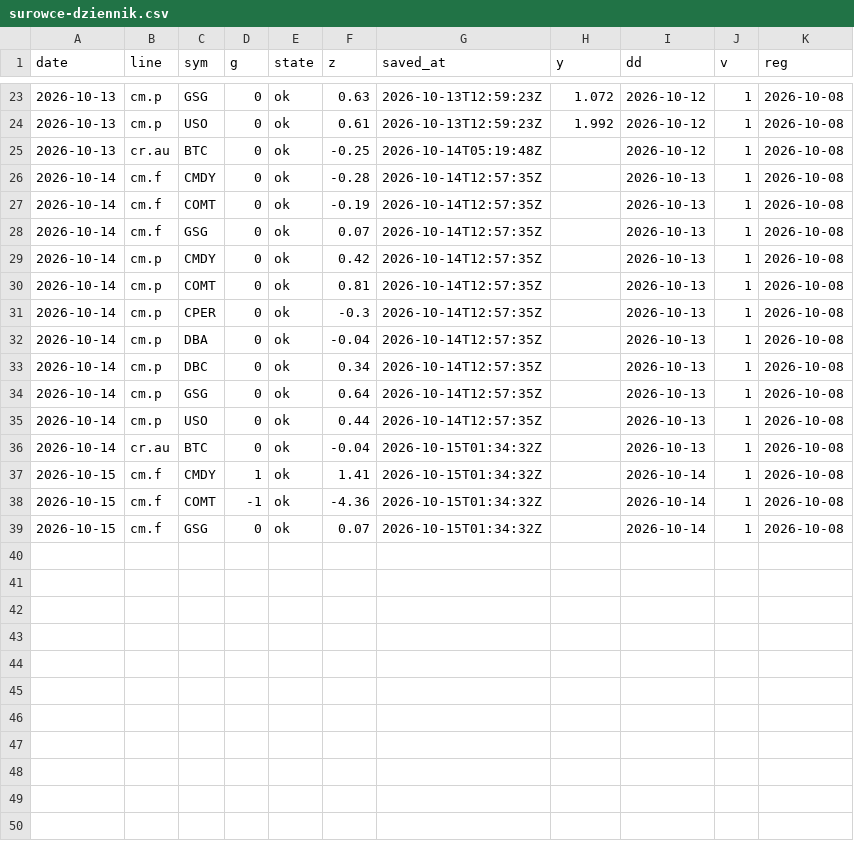
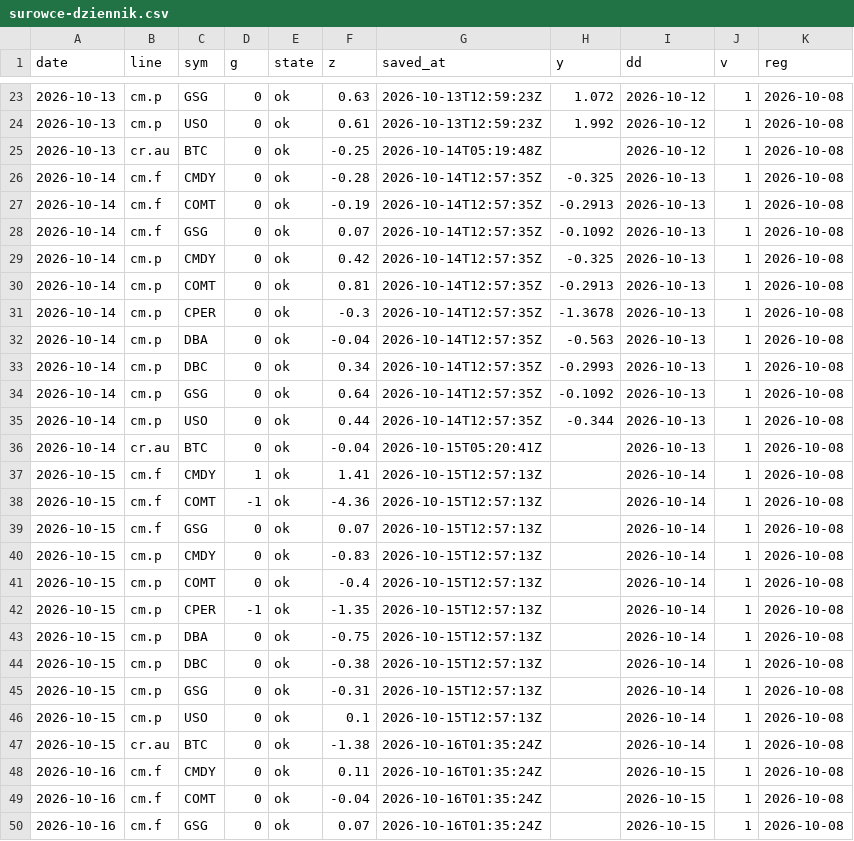
Before and after one commit to capitalflowai-app/capitalflowai-app.github.io, a CSV file: archiwum/surowce-dziennik.csv, drawn as a sheet; only a part is shown, gaps mark what is left out; the diff covers the shown part only.

```diff
--- a/archiwum/surowce-dziennik.csv
+++ b/archiwum/surowce-dziennik.csv
@@ -25,15 +25,26 @@ date,line,sym,g,state,z,saved_at,y,dd,v,reg
 2026-10-13,cr.au,BTC,0,ok,-0.25,2026-10-14T05:19:48Z,,2026-10-12,1,2026-10-08
-2026-10-14,cm.f,CMDY,0,ok,-0.28,2026-10-14T12:57:35Z,,2026-10-13,1,2026-10-08
-2026-10-14,cm.f,COMT,0,ok,-0.19,2026-10-14T12:57:35Z,,2026-10-13,1,2026-10-08
-2026-10-14,cm.f,GSG,0,ok,0.07,2026-10-14T12:57:35Z,,2026-10-13,1,2026-10-08
-2026-10-14,cm.p,CMDY,0,ok,0.42,2026-10-14T12:57:35Z,,2026-10-13,1,2026-10-08
-2026-10-14,cm.p,COMT,0,ok,0.81,2026-10-14T12:57:35Z,,2026-10-13,1,2026-10-08
-2026-10-14,cm.p,CPER,0,ok,-0.3,2026-10-14T12:57:35Z,,2026-10-13,1,2026-10-08
-2026-10-14,cm.p,DBA,0,ok,-0.04,2026-10-14T12:57:35Z,,2026-10-13,1,2026-10-08
-2026-10-14,cm.p,DBC,0,ok,0.34,2026-10-14T12:57:35Z,,2026-10-13,1,2026-10-08
-2026-10-14,cm.p,GSG,0,ok,0.64,2026-10-14T12:57:35Z,,2026-10-13,1,2026-10-08
-2026-10-14,cm.p,USO,0,ok,0.44,2026-10-14T12:57:35Z,,2026-10-13,1,2026-10-08
-2026-10-14,cr.au,BTC,0,ok,-0.04,2026-10-15T01:34:32Z,,2026-10-13,1,2026-10-08
-2026-10-15,cm.f,CMDY,1,ok,1.41,2026-10-15T01:34:32Z,,2026-10-14,1,2026-10-08
-2026-10-15,cm.f,COMT,-1,ok,-4.36,2026-10-15T01:34:32Z,,2026-10-14,1,2026-10-08
-2026-10-15,cm.f,GSG,0,ok,0.07,2026-10-15T01:34:32Z,,2026-10-14,1,2026-10-08
+2026-10-14,cm.f,CMDY,0,ok,-0.28,2026-10-14T12:57:35Z,-0.325,2026-10-13,1,2026-10-08
+2026-10-14,cm.f,COMT,0,ok,-0.19,2026-10-14T12:57:35Z,-0.2913,2026-10-13,1,2026-10-08
+2026-10-14,cm.f,GSG,0,ok,0.07,2026-10-14T12:57:35Z,-0.1092,2026-10-13,1,2026-10-08
+2026-10-14,cm.p,CMDY,0,ok,0.42,2026-10-14T12:57:35Z,-0.325,2026-10-13,1,2026-10-08
+2026-10-14,cm.p,COMT,0,ok,0.81,2026-10-14T12:57:35Z,-0.2913,2026-10-13,1,2026-10-08
+2026-10-14,cm.p,CPER,0,ok,-0.3,2026-10-14T12:57:35Z,-1.3678,2026-10-13,1,2026-10-08
+2026-10-14,cm.p,DBA,0,ok,-0.04,2026-10-14T12:57:35Z,-0.563,2026-10-13,1,2026-10-08
+2026-10-14,cm.p,DBC,0,ok,0.34,2026-10-14T12:57:35Z,-0.2993,2026-10-13,1,2026-10-08
+2026-10-14,cm.p,GSG,0,ok,0.64,2026-10-14T12:57:35Z,-0.1092,2026-10-13,1,2026-10-08
+2026-10-14,cm.p,USO,0,ok,0.44,2026-10-14T12:57:35Z,-0.344,2026-10-13,1,2026-10-08
+2026-10-14,cr.au,BTC,0,ok,-0.04,2026-10-15T05:20:41Z,,2026-10-13,1,2026-10-08
+2026-10-15,cm.f,CMDY,1,ok,1.41,2026-10-15T12:57:13Z,,2026-10-14,1,2026-10-08
+2026-10-15,cm.f,COMT,-1,ok,-4.36,2026-10-15T12:57:13Z,,2026-10-14,1,2026-10-08
+2026-10-15,cm.f,GSG,0,ok,0.07,2026-10-15T12:57:13Z,,2026-10-14,1,2026-10-08
+2026-10-15,cm.p,CMDY,0,ok,-0.83,2026-10-15T12:57:13Z,,2026-10-14,1,2026-10-08
+2026-10-15,cm.p,COMT,0,ok,-0.4,2026-10-15T12:57:13Z,,2026-10-14,1,2026-10-08
+2026-10-15,cm.p,CPER,-1,ok,-1.35,2026-10-15T12:57:13Z,,2026-10-14,1,2026-10-08
+2026-10-15,cm.p,DBA,0,ok,-0.75,2026-10-15T12:57:13Z,,2026-10-14,1,2026-10-08
+2026-10-15,cm.p,DBC,0,ok,-0.38,2026-10-15T12:57:13Z,,2026-10-14,1,2026-10-08
+2026-10-15,cm.p,GSG,0,ok,-0.31,2026-10-15T12:57:13Z,,2026-10-14,1,2026-10-08
+2026-10-15,cm.p,USO,0,ok,0.1,2026-10-15T12:57:13Z,,2026-10-14,1,2026-10-08
+2026-10-15,cr.au,BTC,0,ok,-1.38,2026-10-16T01:35:24Z,,2026-10-14,1,2026-10-08
+2026-10-16,cm.f,CMDY,0,ok,0.11,2026-10-16T01:35:24Z,,2026-10-15,1,2026-10-08
+2026-10-16,cm.f,COMT,0,ok,-0.04,2026-10-16T01:35:24Z,,2026-10-15,1,2026-10-08
+2026-10-16,cm.f,GSG,0,ok,0.07,2026-10-16T01:35:24Z,,2026-10-15,1,2026-10-08
```
Also changed, not shown: 1 edited cell elsewhere in this file, archiwum/krypto-dziennik.csv, archiwum/ng-dziennik.csv, 7 other files.
